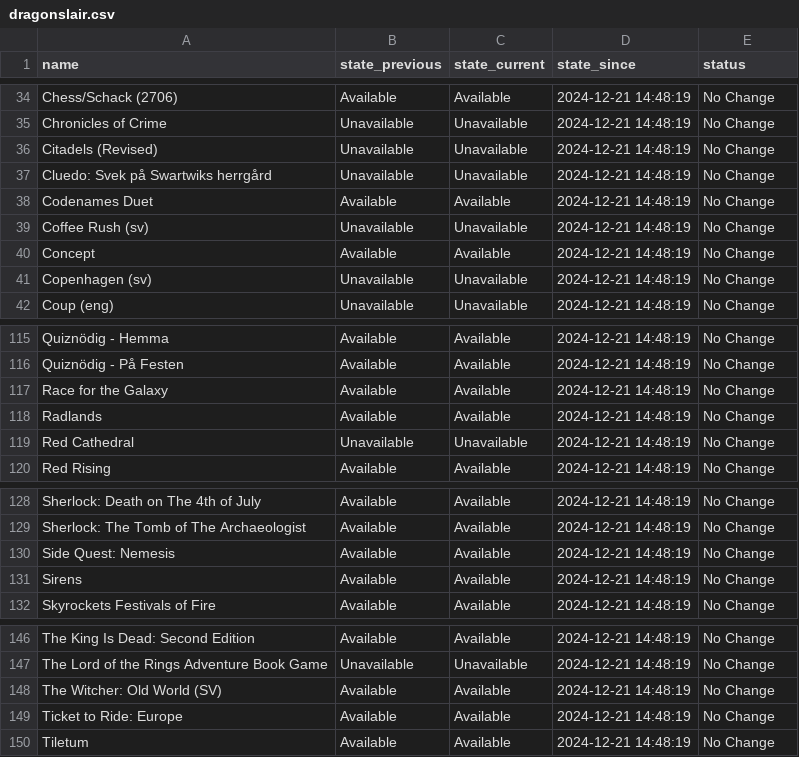
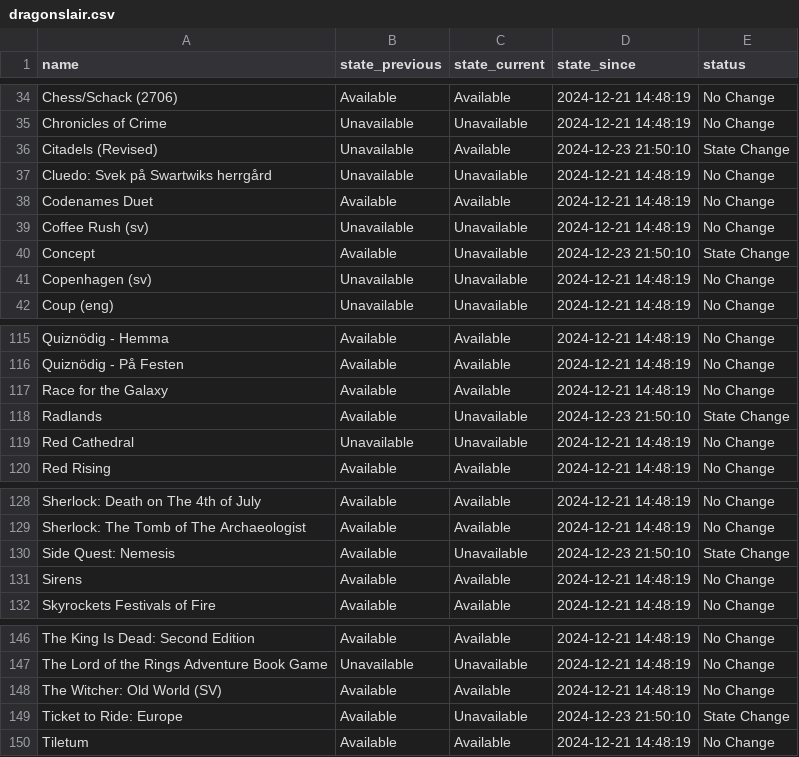
Before and after one commit to maxsjostrom/dragon-scrape, a CSV file: output/dragonslair.csv, drawn as a sheet; only a part is shown, gaps mark what is left out.

```diff
--- a/output/dragonslair.csv
+++ b/output/dragonslair.csv
@@ -35,3 +35,3 @@ Chess/Schack (2706),Available,Available,2024-12-21 14:48:19,No Change
 Chronicles of Crime,Unavailable,Unavailable,2024-12-21 14:48:19,No Change
-Citadels (Revised),Unavailable,Unavailable,2024-12-21 14:48:19,No Change
+Citadels (Revised),Unavailable,Available,2024-12-23 21:50:10,State Change
 Cluedo: Svek på Swartwiks herrgård,Unavailable,Unavailable,2024-12-21 14:48:19,No Change
@@ -39,3 +39,3 @@ Codenames Duet,Available,Available,2024-12-21 14:48:19,No Change
 Coffee Rush (sv),Unavailable,Unavailable,2024-12-21 14:48:19,No Change
-Concept,Available,Available,2024-12-21 14:48:19,No Change
+Concept,Available,Unavailable,2024-12-23 21:50:10,State Change
 Copenhagen (sv),Unavailable,Unavailable,2024-12-21 14:48:19,No Change
@@ -117,3 +117,3 @@ Quiznödig - På Festen,Available,Available,2024-12-21 14:48:19,No Change
 Race for the Galaxy,Available,Available,2024-12-21 14:48:19,No Change
-Radlands,Available,Available,2024-12-21 14:48:19,No Change
+Radlands,Available,Unavailable,2024-12-23 21:50:10,State Change
 Red Cathedral,Unavailable,Unavailable,2024-12-21 14:48:19,No Change
@@ -129,3 +129,3 @@ Sherlock: Death on The 4th of July,Available,Available,2024-12-21 14:48:19,No Ch
 Sherlock: The Tomb of The Archaeologist,Available,Available,2024-12-21 14:48:19,No Change
-Side Quest: Nemesis,Available,Available,2024-12-21 14:48:19,No Change
+Side Quest: Nemesis,Available,Unavailable,2024-12-23 21:50:10,State Change
 Sirens,Available,Available,2024-12-21 14:48:19,No Change
@@ -148,3 +148,3 @@ The Lord of the Rings Adventure Book Game,Unavailable,Unavailable,2024-12-21 14:
 The Witcher: Old World (SV),Available,Available,2024-12-21 14:48:19,No Change
-Ticket to Ride: Europe,Available,Available,2024-12-21 14:48:19,No Change
+Ticket to Ride: Europe,Available,Unavailable,2024-12-23 21:50:10,State Change
 Tiletum,Available,Available,2024-12-21 14:48:19,No Change
```
Also changed, not shown: output/final_data.csv, 2 other files.
